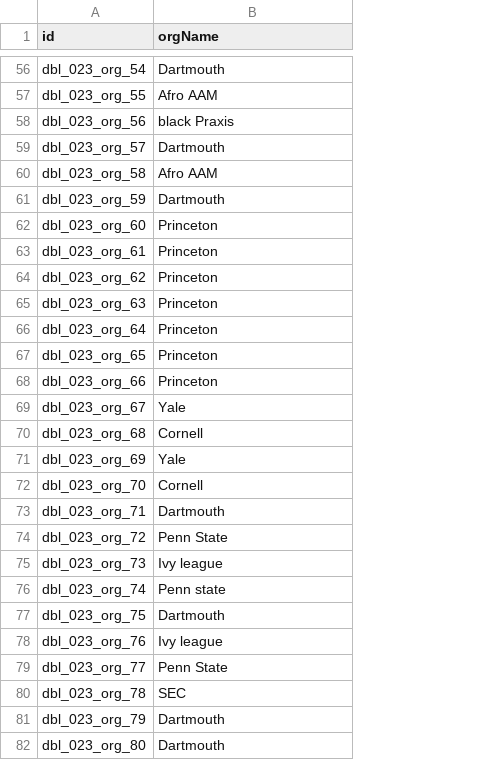
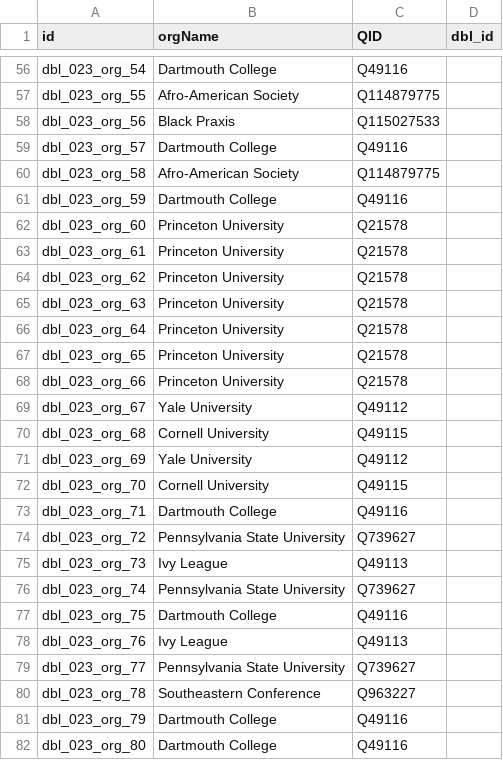
Before and after one commit to Dartmouth-Digital-History-Initiative/DBL-Encoding, a TSV file: tsv/023_bogan_willie_orgs.tsv, drawn as a sheet; only a part is shown, gaps mark what is left out; the diff covers the shown part only; the diff names each change by its address in the sheet, - before the commit and + after, or states it on an @@ line.

```diff
--- a/tsv/023_bogan_willie_orgs.tsv
+++ b/tsv/023_bogan_willie_orgs.tsv
+column C (QID), rows 56-82: Q49116 | Q114879775 | Q115027533 | Q49116 | Q114879775 | Q49116 | Q21578 | Q21578 | Q21578 | Q21578 | Q21578 | Q21578 | Q21578 | Q49112 | Q49115 | Q49112 | Q49115 | Q49116 | Q739627 | Q49113 | Q739627 | Q49116 | Q49113 | Q739627 | Q963227 | Q49116 | Q49116
+column D (dbl_id), empty
-B56 (orgName): Dartmouth
+B56 (orgName): Dartmouth College
-B57 (orgName): Afro AAM
+B57 (orgName): Afro-American Society
-B58 (orgName): black Praxis
+B58 (orgName): Black Praxis
-B59 (orgName): Dartmouth
+B59 (orgName): Dartmouth College
-B60 (orgName): Afro AAM
+B60 (orgName): Afro-American Society
-B61 (orgName): Dartmouth
+B61 (orgName): Dartmouth College
-B62:B68 (orgName): Princeton
+B62:B68 (orgName): Princeton University
-B69 (orgName): Yale
+B69 (orgName): Yale University
-B70 (orgName): Cornell
+B70 (orgName): Cornell University
-B71 (orgName): Yale
+B71 (orgName): Yale University
-B72 (orgName): Cornell
+B72 (orgName): Cornell University
-B73 (orgName): Dartmouth
+B73 (orgName): Dartmouth College
-B74 (orgName): Penn State
+B74 (orgName): Pennsylvania State University
-B75 (orgName): Ivy league
+B75 (orgName): Ivy League
-B76 (orgName): Penn state
+B76 (orgName): Pennsylvania State University
-B77 (orgName): Dartmouth
+B77 (orgName): Dartmouth College
-B78 (orgName): Ivy league
+B78 (orgName): Ivy League
-B79 (orgName): Penn State
+B79 (orgName): Pennsylvania State University
-B80 (orgName): SEC
+B80 (orgName): Southeastern Conference
-B81:B82 (orgName): Dartmouth
+B81:B82 (orgName): Dartmouth College
```
Also changed, not shown: 64 edited cells elsewhere in this file.
